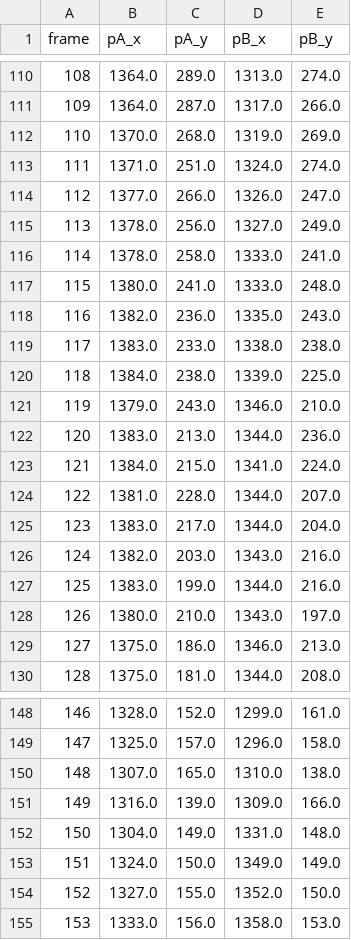
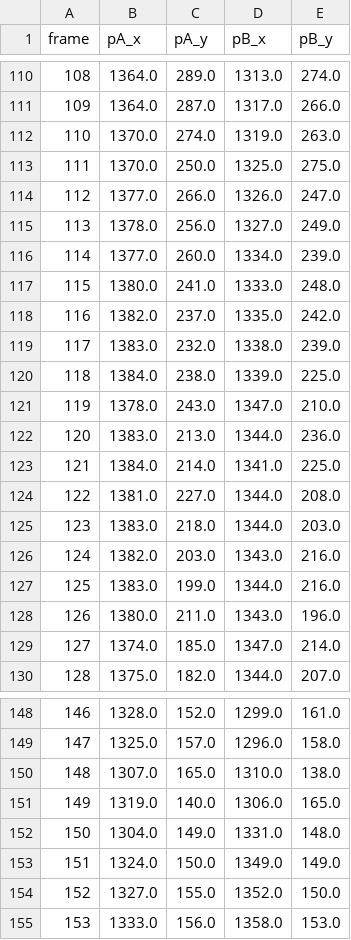
Before and after one commit to CorraPiano/bowling-analysis, a CSV file: notebook/spin/intermediate_data/Spin_data_5.csv, drawn as a sheet; only a part is shown, gaps mark what is left out; the diff covers the shown part only.

```diff
--- a/notebook/spin/intermediate_data/Spin_data_5.csv
+++ b/notebook/spin/intermediate_data/Spin_data_5.csv
@@ -111,20 +111,20 @@ frame,pA_x,pA_y,pB_x,pB_y
 109,1364.0,287.0,1317.0,266.0
-110,1370.0,268.0,1319.0,269.0
-111,1371.0,251.0,1324.0,274.0
+110,1370.0,274.0,1319.0,263.0
+111,1370.0,250.0,1325.0,275.0
 112,1377.0,266.0,1326.0,247.0
 113,1378.0,256.0,1327.0,249.0
-114,1378.0,258.0,1333.0,241.0
+114,1377.0,260.0,1334.0,239.0
 115,1380.0,241.0,1333.0,248.0
-116,1382.0,236.0,1335.0,243.0
-117,1383.0,233.0,1338.0,238.0
+116,1382.0,237.0,1335.0,242.0
+117,1383.0,232.0,1338.0,239.0
 118,1384.0,238.0,1339.0,225.0
-119,1379.0,243.0,1346.0,210.0
+119,1378.0,243.0,1347.0,210.0
 120,1383.0,213.0,1344.0,236.0
-121,1384.0,215.0,1341.0,224.0
-122,1381.0,228.0,1344.0,207.0
-123,1383.0,217.0,1344.0,204.0
+121,1384.0,214.0,1341.0,225.0
+122,1381.0,227.0,1344.0,208.0
+123,1383.0,218.0,1344.0,203.0
 124,1382.0,203.0,1343.0,216.0
 125,1383.0,199.0,1344.0,216.0
-126,1380.0,210.0,1343.0,197.0
-127,1375.0,186.0,1346.0,213.0
-128,1375.0,181.0,1344.0,208.0
+126,1380.0,211.0,1343.0,196.0
+127,1374.0,185.0,1347.0,214.0
+128,1375.0,182.0,1344.0,207.0
@@ -150,3 +150,3 @@ frame,pA_x,pA_y,pB_x,pB_y
 148,1307.0,165.0,1310.0,138.0
-149,1316.0,139.0,1309.0,166.0
+149,1319.0,140.0,1306.0,165.0
 150,1304.0,149.0,1331.0,148.0
```
Also changed, not shown: 74 edited cells elsewhere in this file, notebook/spin/intermediate_data/Ball_data_2.csv, notebook/spin/intermediate_data/Ball_data_3.csv, 27 other files.
